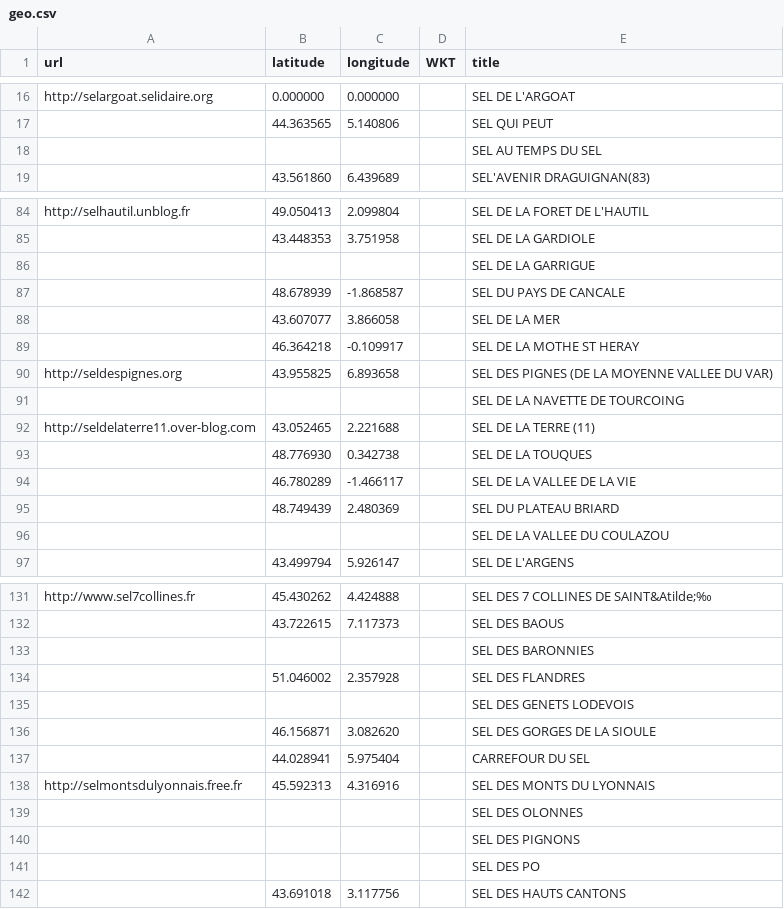
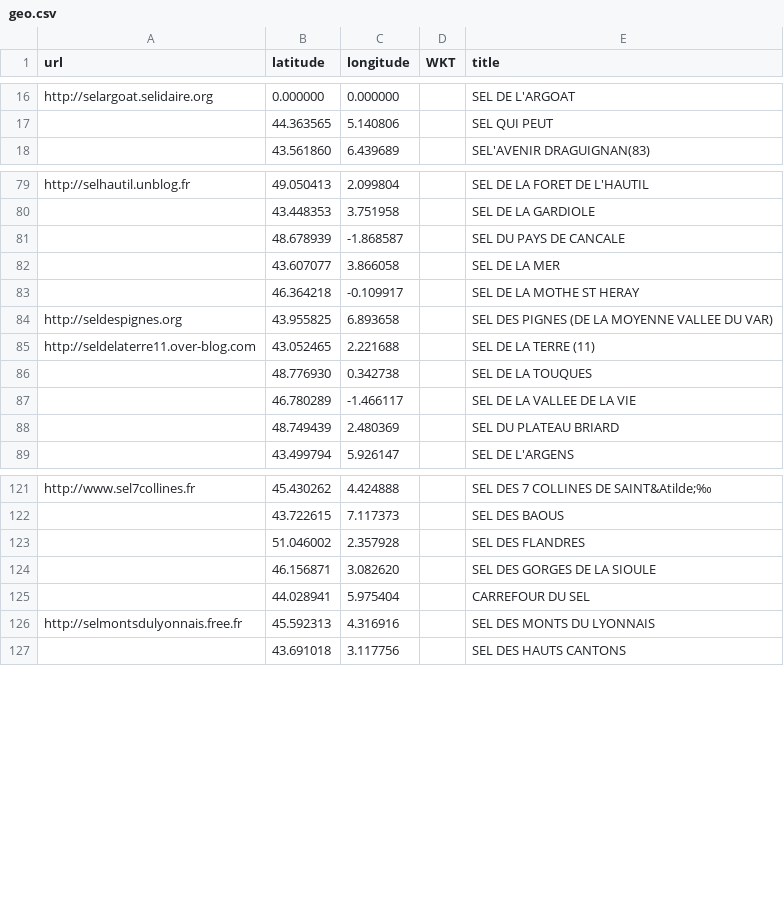
Before and after one commit to matslats/cccmap, a CSV file: route-des-sel.org/geo.csv, drawn as a sheet; only a part is shown, gaps mark what is left out; the diff covers the shown part only.

Commit message:
removed more unlocated sels from rds

```diff
--- a/route-des-sel.org/geo.csv
+++ b/route-des-sel.org/geo.csv
@@ -17,3 +17,2 @@
 "","44.363565","5.140806",,"SEL QUI PEUT"
-"","","",,"SEL AU TEMPS DU SEL"
 "","43.561860","6.439689",,"SEL'AVENIR DRAGUIGNAN(83)"
@@ -85,3 +80,2 @@
 "","43.448353","3.751958",,"SEL DE LA GARDIOLE"
-"","","",,"SEL DE LA GARRIGUE"
 "","48.678939","-1.868587",,"SEL DU PAYS DE CANCALE"
@@ -90,3 +84,2 @@
 "http://seldespignes.org","43.955825","6.893658",,"SEL DES PIGNES (DE LA MOYENNE VALLEE DU VAR)"
-"","","",,"SEL DE LA NAVETTE DE TOURCOING"
 "http://seldelaterre11.over-blog.com","43.052465","2.221688",,"SEL DE LA TERRE (11)"
@@ -95,3 +88,2 @@
 "","48.749439","2.480369",,"SEL DU PLATEAU BRIARD"
-"","","",,"SEL DE LA VALLEE DU COULAZOU"
 "","43.499794","5.926147",,"SEL DE L'ARGENS"
@@ -132,5 +122,3 @@
 "","43.722615","7.117373",,"SEL DES BAOUS"
-"","","",,"SEL DES BARONNIES"
 "","51.046002","2.357928",,"SEL DES FLANDRES"
-"","","",,"SEL DES GENETS LODEVOIS"
 "","46.156871","3.082620",,"SEL DES GORGES DE LA SIOULE"
@@ -138,5 +126,2 @@
 "http://selmontsdulyonnais.free.fr","45.592313","4.316916",,"SEL DES MONTS DU LYONNAIS"
-"","","",,"SEL DES OLONNES"
-"","","",,"SEL DES PIGNONS"
-"","","",,"SEL DES PO"
 "","43.691018","3.117756",,"SEL DES HAUTS CANTONS "
```
Also changed, not shown: 27 removed rows elsewhere in this file.
